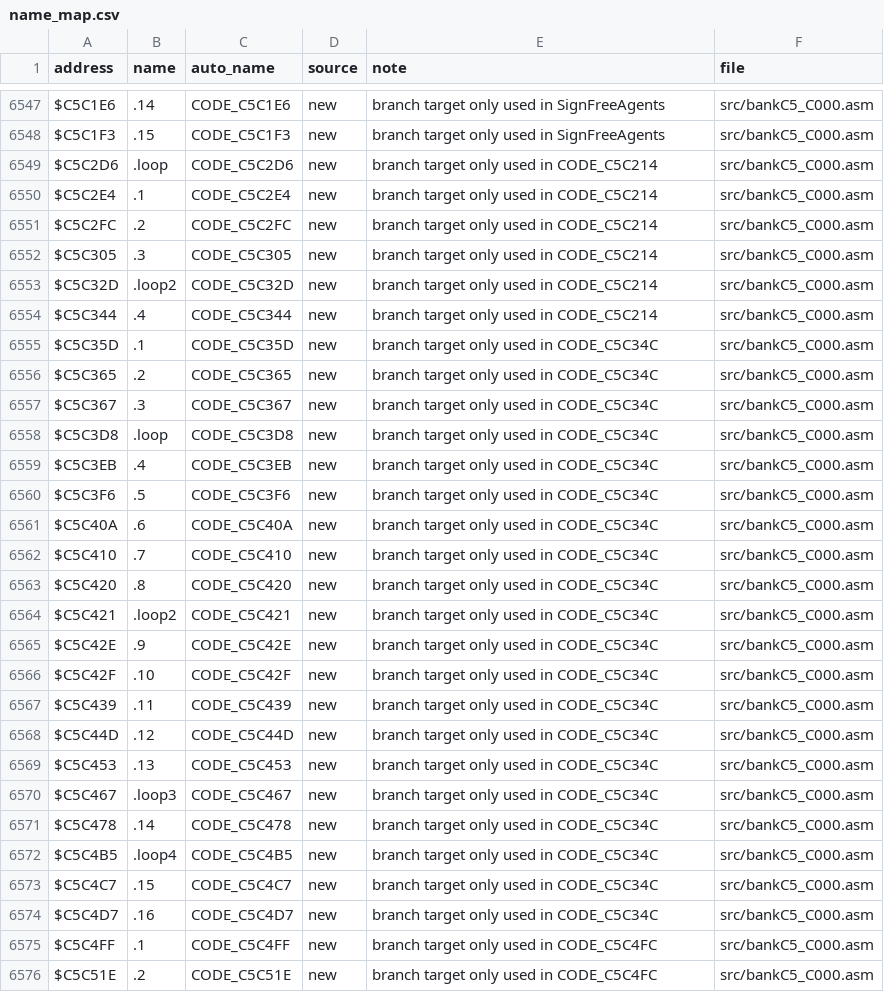
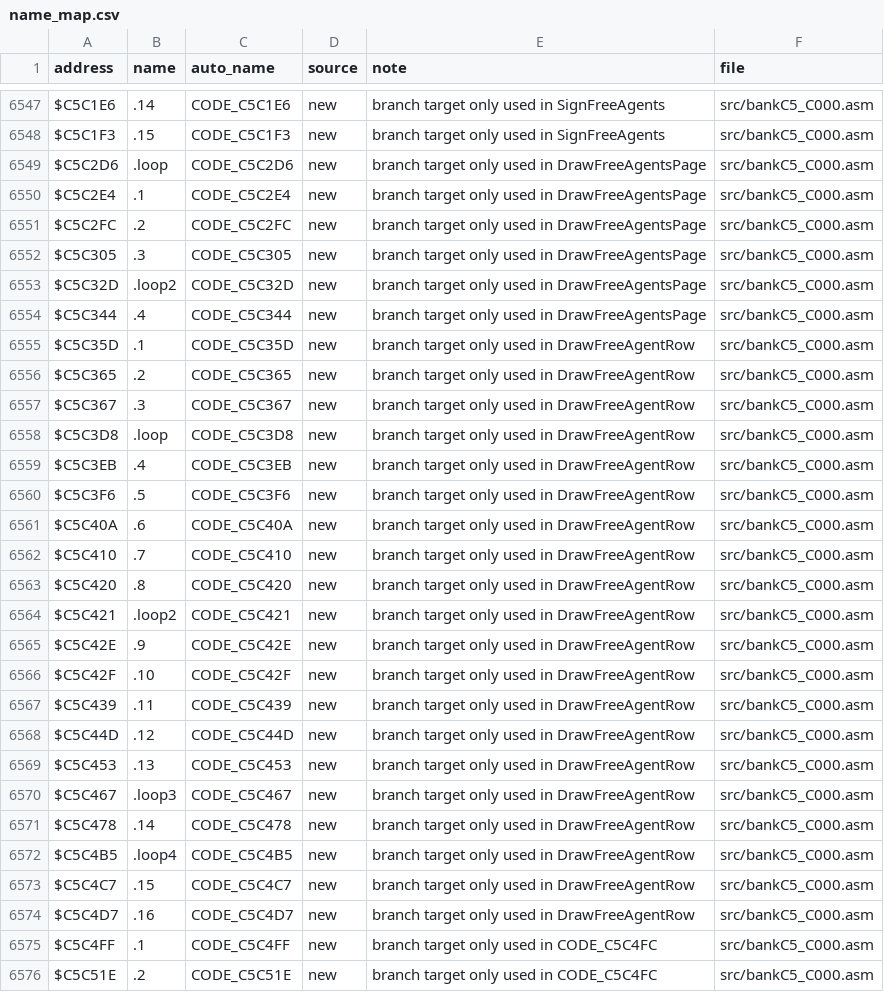
Before and after one commit to abdulahmad/NHL95SNES, a CSV file: docs/name_map.csv, drawn as a sheet; only a part is shown, gaps mark what is left out; the diff covers the shown part only.

```diff
--- a/docs/name_map.csv
+++ b/docs/name_map.csv
@@ -6548,28 +6548,28 @@ $C5C1E6,.14,CODE_C5C1E6,new,"branch target only used in SignFreeAgents",src/bank
 $C5C1F3,.15,CODE_C5C1F3,new,"branch target only used in SignFreeAgents",src/bankC5_C000.asm
-$C5C2D6,.loop,CODE_C5C2D6,new,"branch target only used in CODE_C5C214",src/bankC5_C000.asm
-$C5C2E4,.1,CODE_C5C2E4,new,"branch target only used in CODE_C5C214",src/bankC5_C000.asm
-$C5C2FC,.2,CODE_C5C2FC,new,"branch target only used in CODE_C5C214",src/bankC5_C000.asm
-$C5C305,.3,CODE_C5C305,new,"branch target only used in CODE_C5C214",src/bankC5_C000.asm
-$C5C32D,.loop2,CODE_C5C32D,new,"branch target only used in CODE_C5C214",src/bankC5_C000.asm
-$C5C344,.4,CODE_C5C344,new,"branch target only used in CODE_C5C214",src/bankC5_C000.asm
-$C5C35D,.1,CODE_C5C35D,new,"branch target only used in CODE_C5C34C",src/bankC5_C000.asm
-$C5C365,.2,CODE_C5C365,new,"branch target only used in CODE_C5C34C",src/bankC5_C000.asm
-$C5C367,.3,CODE_C5C367,new,"branch target only used in CODE_C5C34C",src/bankC5_C000.asm
-$C5C3D8,.loop,CODE_C5C3D8,new,"branch target only used in CODE_C5C34C",src/bankC5_C000.asm
-$C5C3EB,.4,CODE_C5C3EB,new,"branch target only used in CODE_C5C34C",src/bankC5_C000.asm
-$C5C3F6,.5,CODE_C5C3F6,new,"branch target only used in CODE_C5C34C",src/bankC5_C000.asm
-$C5C40A,.6,CODE_C5C40A,new,"branch target only used in CODE_C5C34C",src/bankC5_C000.asm
-$C5C410,.7,CODE_C5C410,new,"branch target only used in CODE_C5C34C",src/bankC5_C000.asm
-$C5C420,.8,CODE_C5C420,new,"branch target only used in CODE_C5C34C",src/bankC5_C000.asm
-$C5C421,.loop2,CODE_C5C421,new,"branch target only used in CODE_C5C34C",src/bankC5_C000.asm
-$C5C42E,.9,CODE_C5C42E,new,"branch target only used in CODE_C5C34C",src/bankC5_C000.asm
-$C5C42F,.10,CODE_C5C42F,new,"branch target only used in CODE_C5C34C",src/bankC5_C000.asm
-$C5C439,.11,CODE_C5C439,new,"branch target only used in CODE_C5C34C",src/bankC5_C000.asm
-$C5C44D,.12,CODE_C5C44D,new,"branch target only used in CODE_C5C34C",src/bankC5_C000.asm
-$C5C453,.13,CODE_C5C453,new,"branch target only used in CODE_C5C34C",src/bankC5_C000.asm
-$C5C467,.loop3,CODE_C5C467,new,"branch target only used in CODE_C5C34C",src/bankC5_C000.asm
-$C5C478,.14,CODE_C5C478,new,"branch target only used in CODE_C5C34C",src/bankC5_C000.asm
-$C5C4B5,.loop4,CODE_C5C4B5,new,"branch target only used in CODE_C5C34C",src/bankC5_C000.asm
-$C5C4C7,.15,CODE_C5C4C7,new,"branch target only used in CODE_C5C34C",src/bankC5_C000.asm
-$C5C4D7,.16,CODE_C5C4D7,new,"branch target only used in CODE_C5C34C",src/bankC5_C000.asm
+$C5C2D6,.loop,CODE_C5C2D6,new,"branch target only used in DrawFreeAgentsPage",src/bankC5_C000.asm
+$C5C2E4,.1,CODE_C5C2E4,new,"branch target only used in DrawFreeAgentsPage",src/bankC5_C000.asm
+$C5C2FC,.2,CODE_C5C2FC,new,"branch target only used in DrawFreeAgentsPage",src/bankC5_C000.asm
+$C5C305,.3,CODE_C5C305,new,"branch target only used in DrawFreeAgentsPage",src/bankC5_C000.asm
+$C5C32D,.loop2,CODE_C5C32D,new,"branch target only used in DrawFreeAgentsPage",src/bankC5_C000.asm
+$C5C344,.4,CODE_C5C344,new,"branch target only used in DrawFreeAgentsPage",src/bankC5_C000.asm
+$C5C35D,.1,CODE_C5C35D,new,"branch target only used in DrawFreeAgentRow",src/bankC5_C000.asm
+$C5C365,.2,CODE_C5C365,new,"branch target only used in DrawFreeAgentRow",src/bankC5_C000.asm
+$C5C367,.3,CODE_C5C367,new,"branch target only used in DrawFreeAgentRow",src/bankC5_C000.asm
+$C5C3D8,.loop,CODE_C5C3D8,new,"branch target only used in DrawFreeAgentRow",src/bankC5_C000.asm
+$C5C3EB,.4,CODE_C5C3EB,new,"branch target only used in DrawFreeAgentRow",src/bankC5_C000.asm
+$C5C3F6,.5,CODE_C5C3F6,new,"branch target only used in DrawFreeAgentRow",src/bankC5_C000.asm
+$C5C40A,.6,CODE_C5C40A,new,"branch target only used in DrawFreeAgentRow",src/bankC5_C000.asm
+$C5C410,.7,CODE_C5C410,new,"branch target only used in DrawFreeAgentRow",src/bankC5_C000.asm
+$C5C420,.8,CODE_C5C420,new,"branch target only used in DrawFreeAgentRow",src/bankC5_C000.asm
+$C5C421,.loop2,CODE_C5C421,new,"branch target only used in DrawFreeAgentRow",src/bankC5_C000.asm
+$C5C42E,.9,CODE_C5C42E,new,"branch target only used in DrawFreeAgentRow",src/bankC5_C000.asm
+$C5C42F,.10,CODE_C5C42F,new,"branch target only used in DrawFreeAgentRow",src/bankC5_C000.asm
+$C5C439,.11,CODE_C5C439,new,"branch target only used in DrawFreeAgentRow",src/bankC5_C000.asm
+$C5C44D,.12,CODE_C5C44D,new,"branch target only used in DrawFreeAgentRow",src/bankC5_C000.asm
+$C5C453,.13,CODE_C5C453,new,"branch target only used in DrawFreeAgentRow",src/bankC5_C000.asm
+$C5C467,.loop3,CODE_C5C467,new,"branch target only used in DrawFreeAgentRow",src/bankC5_C000.asm
+$C5C478,.14,CODE_C5C478,new,"branch target only used in DrawFreeAgentRow",src/bankC5_C000.asm
+$C5C4B5,.loop4,CODE_C5C4B5,new,"branch target only used in DrawFreeAgentRow",src/bankC5_C000.asm
+$C5C4C7,.15,CODE_C5C4C7,new,"branch target only used in DrawFreeAgentRow",src/bankC5_C000.asm
+$C5C4D7,.16,CODE_C5C4D7,new,"branch target only used in DrawFreeAgentRow",src/bankC5_C000.asm
 $C5C4FF,.1,CODE_C5C4FF,new,"branch target only used in CODE_C5C4FC",src/bankC5_C000.asm
```
Also changed, not shown: 16 added rows and 63 edited cells elsewhere in this file, 6 other files.
